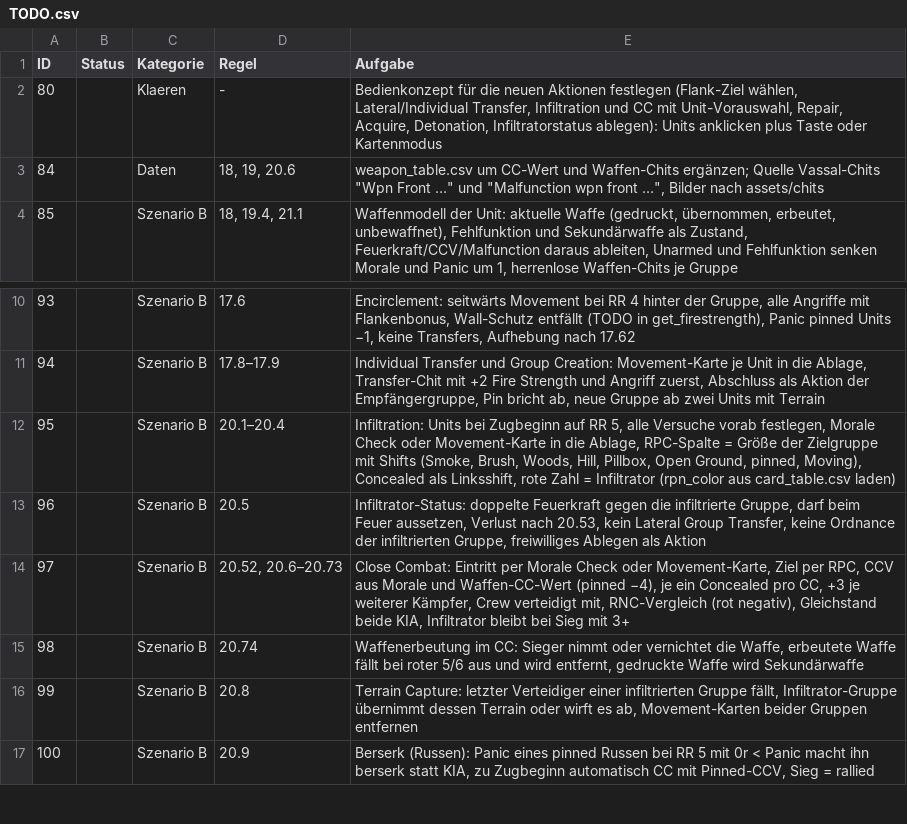
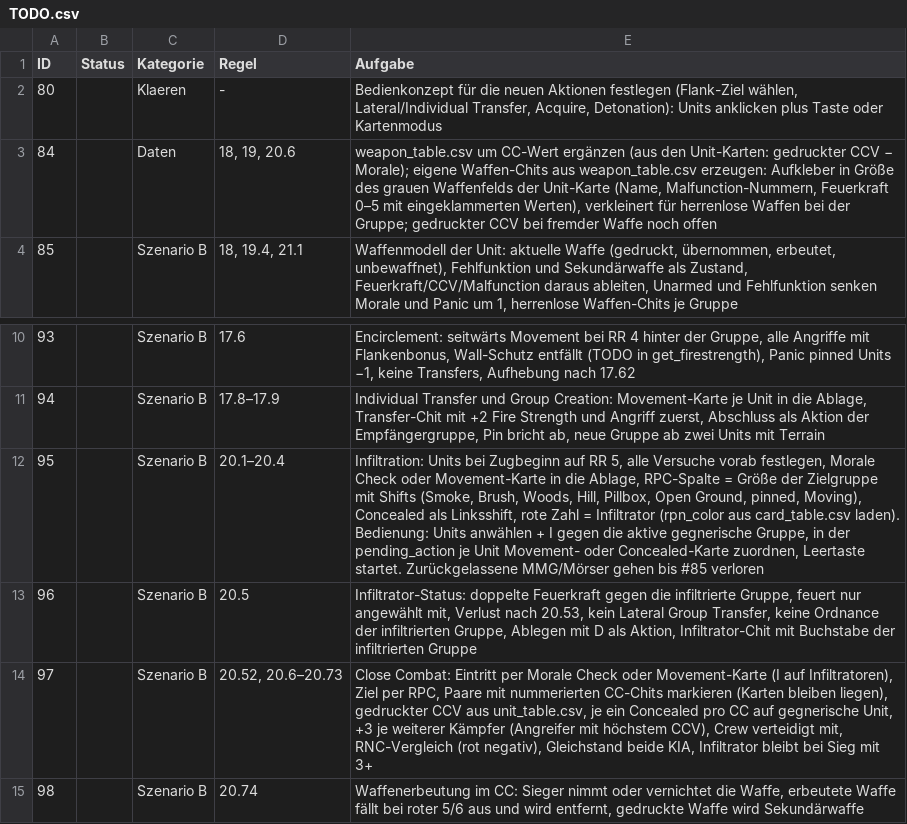
Before and after one commit to Ultimatthi/up-front, a CSV file: TODO.csv, drawn as a sheet; only a part is shown, gaps mark what is left out; the shorter side is filled out with more unchanged rows.

Commit message:
updated histogram layout and TODO

```diff
--- a/TODO.csv
+++ b/TODO.csv
@@ -1,4 +1,4 @@
 ID;Status;Kategorie;Regel;Aufgabe;;;;
-80;;Klaeren;-;Bedienkonzept für die neuen Aktionen festlegen (Flank-Ziel wählen, Lateral/Individual Transfer, Infiltration und CC mit Unit-Vorauswahl, Repair, Acquire, Detonation, Infiltratorstatus ablegen): Units anklicken plus Taste oder Kartenmodus
-84;;Daten;18, 19, 20.6;"weapon_table.csv um CC-Wert und Waffen-Chits ergänzen; Quelle Vassal-Chits ""Wpn Front …"" und ""Malfunction wpn front …"", Bilder nach assets/chits"
+80;;Klaeren;-;Bedienkonzept für die neuen Aktionen festlegen (Flank-Ziel wählen, Lateral/Individual Transfer, Acquire, Detonation): Units anklicken plus Taste oder Kartenmodus
+84;;Daten;18, 19, 20.6;"weapon_table.csv um CC-Wert ergänzen (aus den Unit-Karten: gedruckter CCV − Morale); eigene Waffen-Chits aus weapon_table.csv erzeugen: Aufkleber in Größe des grauen Waffenfelds der Unit-Karte (Name, Malfunction-Nummern, Feuerkraft 0–5 mit eingeklammerten Werten), verkleinert für herrenlose Waffen bei der Gruppe; gedruckter CCV bei fremder Waffe noch offen"
 85;;Szenario B;18, 19.4, 21.1;Waffenmodell der Unit: aktuelle Waffe (gedruckt, übernommen, erbeutet, unbewaffnet), Fehlfunktion und Sekundärwaffe als Zustand, Feuerkraft/CCV/Malfunction daraus ableiten, Unarmed und Fehlfunktion senken Morale und Panic um 1, herrenlose Waffen-Chits je Gruppe
@@ -11,5 +11,5 @@
 94;;Szenario B;17.8–17.9;Individual Transfer und Group Creation: Movement-Karte je Unit in die Ablage, Transfer-Chit mit +2 Fire Strength und Angriff zuerst, Abschluss als Aktion der Empfängergruppe, Pin bricht ab, neue Gruppe ab zwei Units mit Terrain
-95;;Szenario B;20.1–20.4;Infiltration: Units bei Zugbeginn auf RR 5, alle Versuche vorab festlegen, Morale Check oder Movement-Karte in die Ablage, RPC-Spalte = Größe der Zielgruppe mit Shifts (Smoke, Brush, Woods, Hill, Pillbox, Open Ground, pinned, Moving), Concealed als Linksshift, rote Zahl = Infiltrator (rpn_color aus card_table.csv laden)
-96;;Szenario B;20.5;Infiltrator-Status: doppelte Feuerkraft gegen die infiltrierte Gruppe, darf beim Feuer aussetzen, Verlust nach 20.53, kein Lateral Group Transfer, keine Ordnance der infiltrierten Gruppe, freiwilliges Ablegen als Aktion
-97;;Szenario B;20.52, 20.6–20.73;Close Combat: Eintritt per Morale Check oder Movement-Karte, Ziel per RPC, CCV aus Morale und Waffen-CC-Wert (pinned −4), je ein Concealed pro CC, +3 je weiterer Kämpfer, Crew verteidigt mit, RNC-Vergleich (rot negativ), Gleichstand beide KIA, Infiltrator bleibt bei Sieg mit 3+
+95;;Szenario B;20.1–20.4;Infiltration: Units bei Zugbeginn auf RR 5, alle Versuche vorab festlegen, Morale Check oder Movement-Karte in die Ablage, RPC-Spalte = Größe der Zielgruppe mit Shifts (Smoke, Brush, Woods, Hill, Pillbox, Open Ground, pinned, Moving), Concealed als Linksshift, rote Zahl = Infiltrator (rpn_color aus card_table.csv laden). Bedienung: Units anwählen + I gegen die aktive gegnerische Gruppe, in der pending_action je Unit Movement- oder Concealed-Karte zuordnen, Leertaste startet. Zurückgelassene MMG/Mörser gehen bis #85 verloren
+96;;Szenario B;20.5;Infiltrator-Status: doppelte Feuerkraft gegen die infiltrierte Gruppe, feuert nur angewählt mit, Verlust nach 20.53, kein Lateral Group Transfer, keine Ordnance der infiltrierten Gruppe, Ablegen mit D als Aktion, Infiltrator-Chit mit Buchstabe der infiltrierten Gruppe
+97;;Szenario B;20.52, 20.6–20.73;Close Combat: Eintritt per Morale Check oder Movement-Karte (I auf Infiltratoren), Ziel per RPC, Paare mit nummerierten CC-Chits markieren (Karten bleiben liegen), gedruckter CCV aus unit_table.csv, je ein Concealed pro CC auf gegnerische Unit, +3 je weiterer Kämpfer (Angreifer mit höchstem CCV), Crew verteidigt mit, RNC-Vergleich (rot negativ), Gleichstand beide KIA, Infiltrator bleibt bei Sieg mit 3+
 98;;Szenario B;20.74;Waffenerbeutung im CC: Sieger nimmt oder vernichtet die Waffe, erbeutete Waffe fällt bei roter 5/6 aus und wird entfernt, gedruckte Waffe wird Sekundärwaffe
```
Also changed, not shown: 1 other file.
